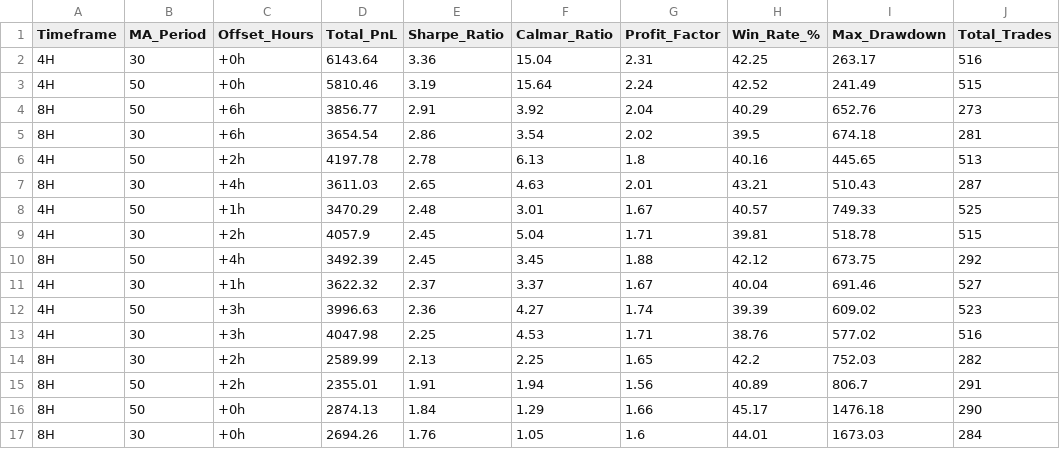
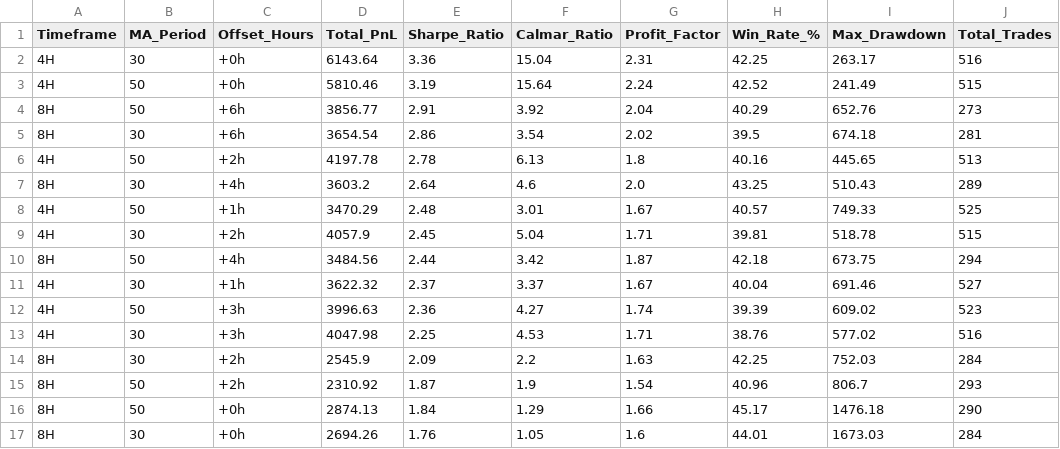
Before and after one commit to evan7646-cloud/Gold_Strategy_Watch, a CSV file: backtest_4h_8h_full_metrics_xauusd.csv, drawn as a sheet.

Commit message:
update: refresh backtest metrics with corrected timestamp alignment

```diff
--- a/backtest_4h_8h_full_metrics_xauusd.csv
+++ b/backtest_4h_8h_full_metrics_xauusd.csv
@@ -6,6 +6,6 @@ Timeframe,MA_Period,Offset_Hours,Total_PnL,Sharpe_Ratio,Calmar_Ratio,Profit_Fact
 4H,50,+2h,4197.78,2.78,6.13,1.8,40.16,445.65,513
-8H,30,+4h,3611.03,2.65,4.63,2.01,43.21,510.43,287
+8H,30,+4h,3603.2,2.64,4.6,2.0,43.25,510.43,289
 4H,50,+1h,3470.29,2.48,3.01,1.67,40.57,749.33,525
 4H,30,+2h,4057.9,2.45,5.04,1.71,39.81,518.78,515
-8H,50,+4h,3492.39,2.45,3.45,1.88,42.12,673.75,292
+8H,50,+4h,3484.56,2.44,3.42,1.87,42.18,673.75,294
 4H,30,+1h,3622.32,2.37,3.37,1.67,40.04,691.46,527
@@ -13,4 +13,4 @@ Timeframe,MA_Period,Offset_Hours,Total_PnL,Sharpe_Ratio,Calmar_Ratio,Profit_Fact
 4H,30,+3h,4047.98,2.25,4.53,1.71,38.76,577.02,516
-8H,30,+2h,2589.99,2.13,2.25,1.65,42.2,752.03,282
-8H,50,+2h,2355.01,1.91,1.94,1.56,40.89,806.7,291
+8H,30,+2h,2545.9,2.09,2.2,1.63,42.25,752.03,284
+8H,50,+2h,2310.92,1.87,1.9,1.54,40.96,806.7,293
 8H,50,+0h,2874.13,1.84,1.29,1.66,45.17,1476.18,290
```
Also changed, not shown: comex_gc1!_4h.csv, 1 other file.
